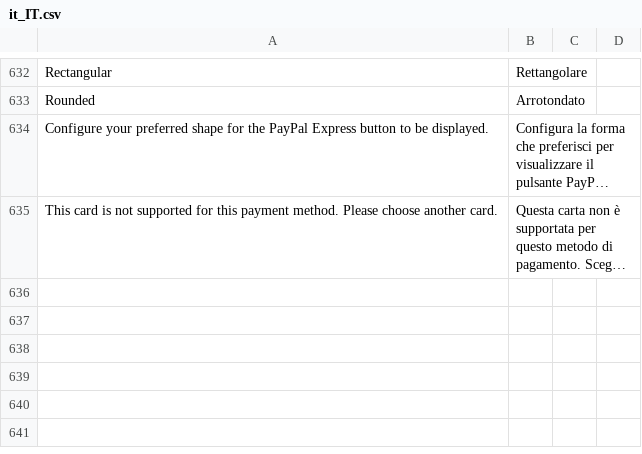
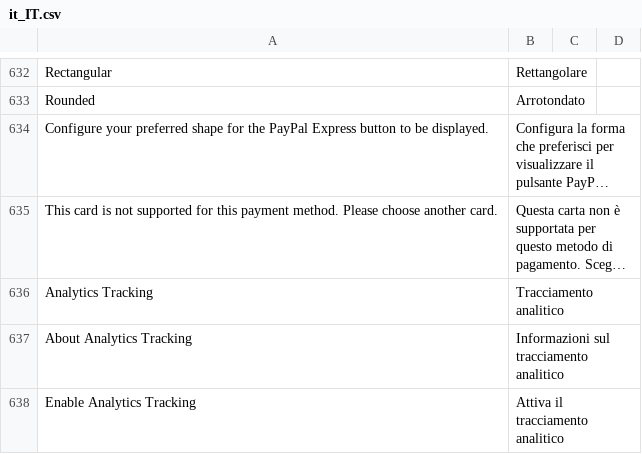
Before and after one commit to buckaroo-it/Magento2, a CSV file: i18n/it_IT.csv, drawn as a sheet; only a part is shown, gaps mark what is left out; long unchanged cells end in …; the diff names each change by its address in the sheet, - before the commit and + after, or states it on an @@ line.

```diff
--- a/i18n/it_IT.csv
+++ b/i18n/it_IT.csv
+row 636: Analytics Tracking | Tracciamento analitico
+row 637: About Analytics Tracking | Informazioni sul tracciamento analitico
+row 638: Enable Analytics Tracking | Attiva il tracciamento analitico
```
Also changed, not shown: i18n/be_FR.csv, i18n/de_AT.csv, 10 other files.
